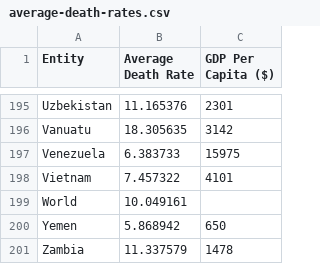
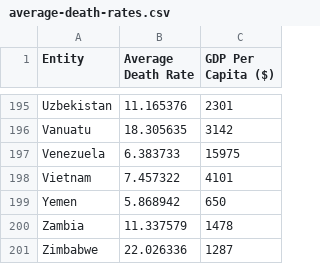
Before and after one commit to CnnrSaunders/FIT3179-Visualisation-Two, a CSV file: data/average-death-rates.csv, drawn as a sheet; only a part is shown, gaps mark what is left out; the shorter side is filled out with more unchanged rows.

Commit message:
edited csv to exculde world

```diff
--- a/data/average-death-rates.csv
+++ b/data/average-death-rates.csv
@@ -198,3 +198,2 @@ Venezuela,6.383733,15975
 Vietnam,7.457322,4101
-World,10.049161
 Yemen,5.868942,650
```
Also changed, not shown: 1 other file.
